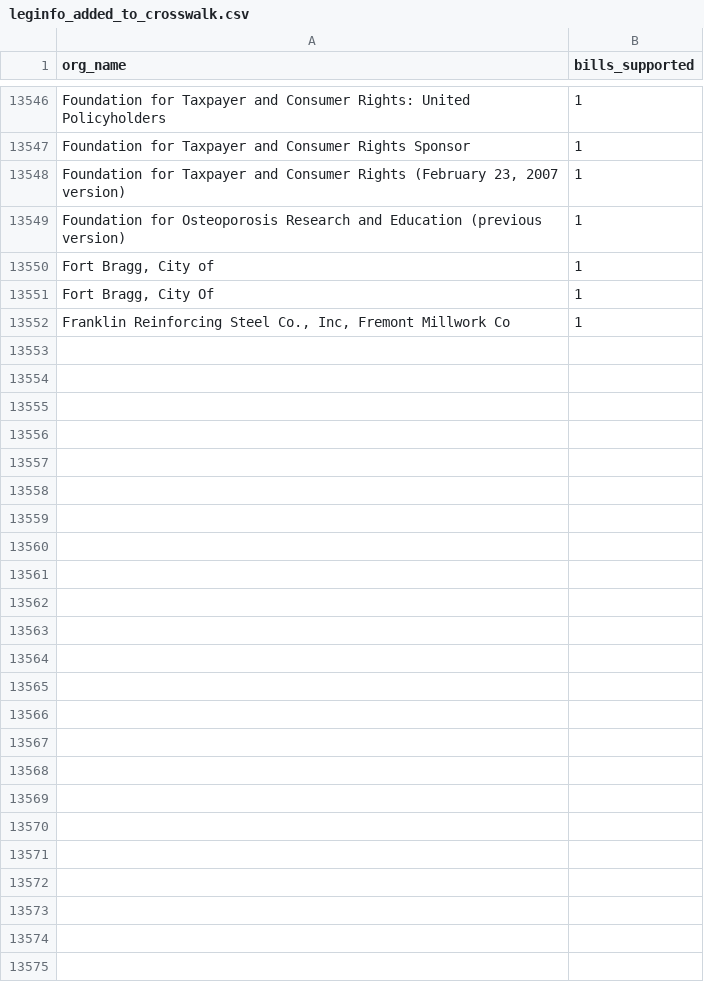
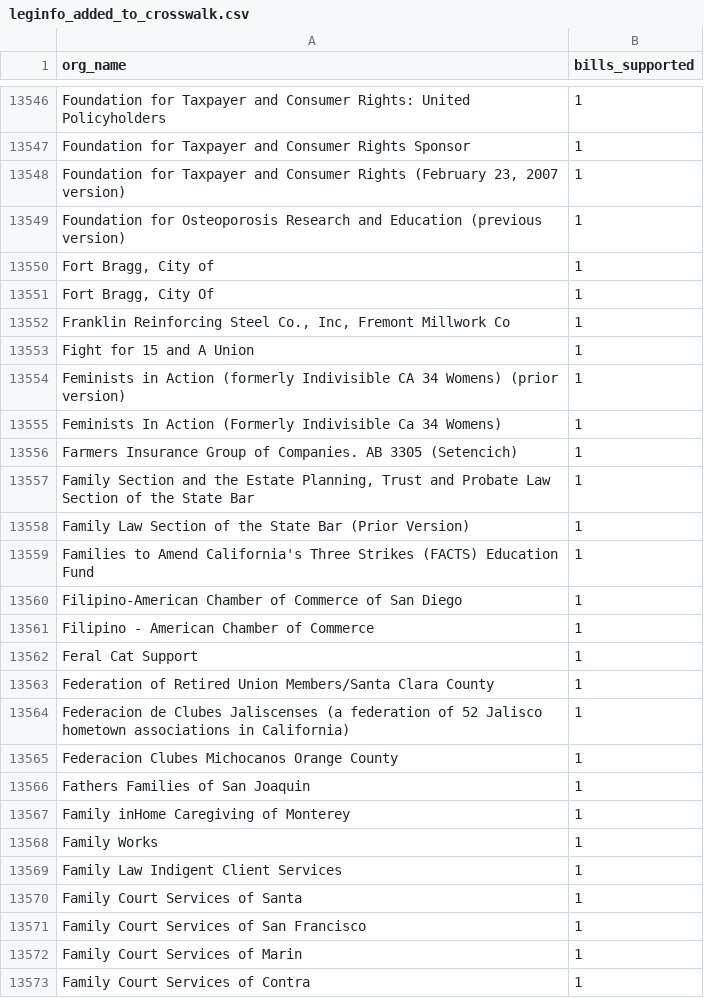
Before and after one commit to Nall-Group/california-groups-disambiguation, a CSV file: org_name_for_cleaning/leginfo_added_to_crosswalk.csv, drawn as a sheet; only a part is shown, gaps mark what is left out; the diff names each change by its address in the sheet, - before the commit and + after, or states it on an @@ line.

```diff
--- a/org_name_for_cleaning/leginfo_added_to_crosswalk.csv
+++ b/org_name_for_cleaning/leginfo_added_to_crosswalk.csv
+row 13553: Fight for 15 and A Union | 1
+row 13554: Feminists in Action (formerly Indivisible CA 34 Womens) (prior version) | 1
+row 13555: Feminists In Action (Formerly Indivisible Ca 34 Womens) | 1
+row 13556: Farmers Insurance Group of Companies. AB 3305 (Setencich) | 1
+row 13557: Family Section and the Estate Planning, Trust and Probate Law Section of the State Bar | 1
+row 13558: Family Law Section of the State Bar (Prior Version) | 1
+row 13559: Families to Amend California's Three Strikes (FACTS) Education Fund | 1
+row 13560: Filipino-American Chamber of Commerce of San Diego | 1
+row 13561: Filipino - American Chamber of Commerce | 1
+row 13562: Feral Cat Support | 1
+row 13563: Federation of Retired Union Members/Santa Clara County | 1
+row 13564: Federacion de Clubes Jaliscenses (a federation of 52 Jalisco hometown associations in California) | 1
+row 13565: Federacion Clubes Michocanos Orange County | 1
+row 13566: Fathers Families of San Joaquin | 1
+row 13567: Family inHome Caregiving of Monterey | 1
+row 13568: Family Works | 1
+row 13569: Family Law Indigent Client Services | 1
+row 13570: Family Court Services of Santa | 1
+row 13571: Family Court Services of San Francisco | 1
+row 13572: Family Court Services of Marin | 1
+row 13573: Family Court Services of Contra | 1
```
Also changed, not shown: org_name_for_cleaning/leginfo_conjoined.csv, org_name_for_cleaning/leginfo_individuals.csv, 7 other files.
